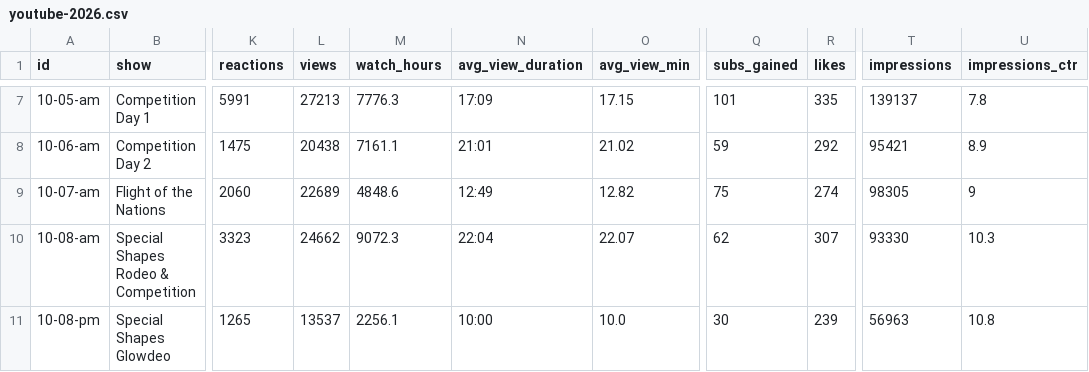
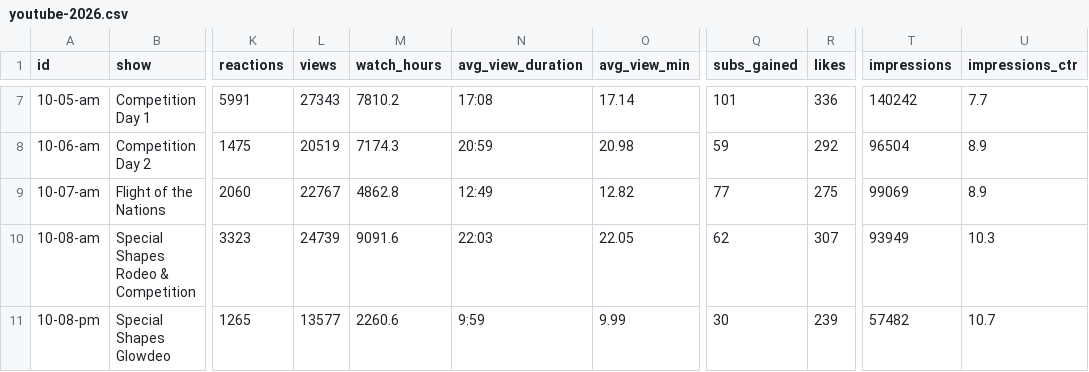
Before and after one commit to ktuley/bflive-stats, a CSV file: data/youtube-2026.csv, drawn as a sheet; only a part is shown, gaps mark what is left out; the diff covers the shown part only; the diff names each change by its address in the sheet, - before the commit and + after, or states it on an @@ line.

```diff
--- a/data/youtube-2026.csv
+++ b/data/youtube-2026.csv
-L7 (views): 27213
+L7 (views): 27343
-M7 (watch_hours): 7776.3
+M7 (watch_hours): 7810.2
-N7 (avg_view_duration): 17:09
+N7 (avg_view_duration): 17:08
-O7 (avg_view_min): 17.15
+O7 (avg_view_min): 17.14
-R7 (likes): 335
+R7 (likes): 336
-T7 (impressions): 139137
+T7 (impressions): 140242
-U7 (impressions_ctr): 7.8
+U7 (impressions_ctr): 7.7
-L8 (views): 20438
+L8 (views): 20519
-M8 (watch_hours): 7161.1
+M8 (watch_hours): 7174.3
-N8 (avg_view_duration): 21:01
+N8 (avg_view_duration): 20:59
-O8 (avg_view_min): 21.02
+O8 (avg_view_min): 20.98
-T8 (impressions): 95421
+T8 (impressions): 96504
-L9 (views): 22689
+L9 (views): 22767
-M9 (watch_hours): 4848.6
+M9 (watch_hours): 4862.8
-Q9 (subs_gained): 75
+Q9 (subs_gained): 77
-R9 (likes): 274
+R9 (likes): 275
-T9 (impressions): 98305
+T9 (impressions): 99069
-U9 (impressions_ctr): 9
+U9 (impressions_ctr): 8.9
-L10 (views): 24662
+L10 (views): 24739
-M10 (watch_hours): 9072.3
+M10 (watch_hours): 9091.6
-N10 (avg_view_duration): 22:04
+N10 (avg_view_duration): 22:03
-O10 (avg_view_min): 22.07
+O10 (avg_view_min): 22.05
-T10 (impressions): 93330
+T10 (impressions): 93949
-L11 (views): 13537
+L11 (views): 13577
-M11 (watch_hours): 2256.1
+M11 (watch_hours): 2260.6
-N11 (avg_view_duration): 10:00
+N11 (avg_view_duration): 9:59
-O11 (avg_view_min): 10.0
+O11 (avg_view_min): 9.99
-T11 (impressions): 56963
+T11 (impressions): 57482
-U11 (impressions_ctr): 10.8
+U11 (impressions_ctr): 10.7
```
Also changed, not shown: 64 edited cells elsewhere in this file, data/facebook-2026.csv, data/youtube-2026-end.csv, 3 other files.
